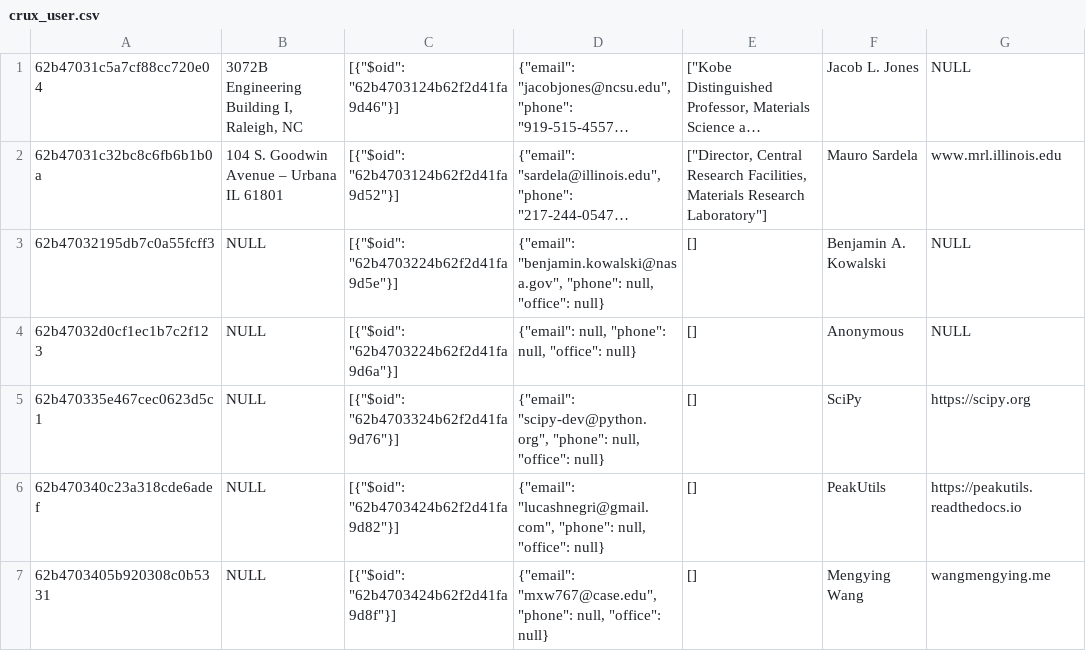
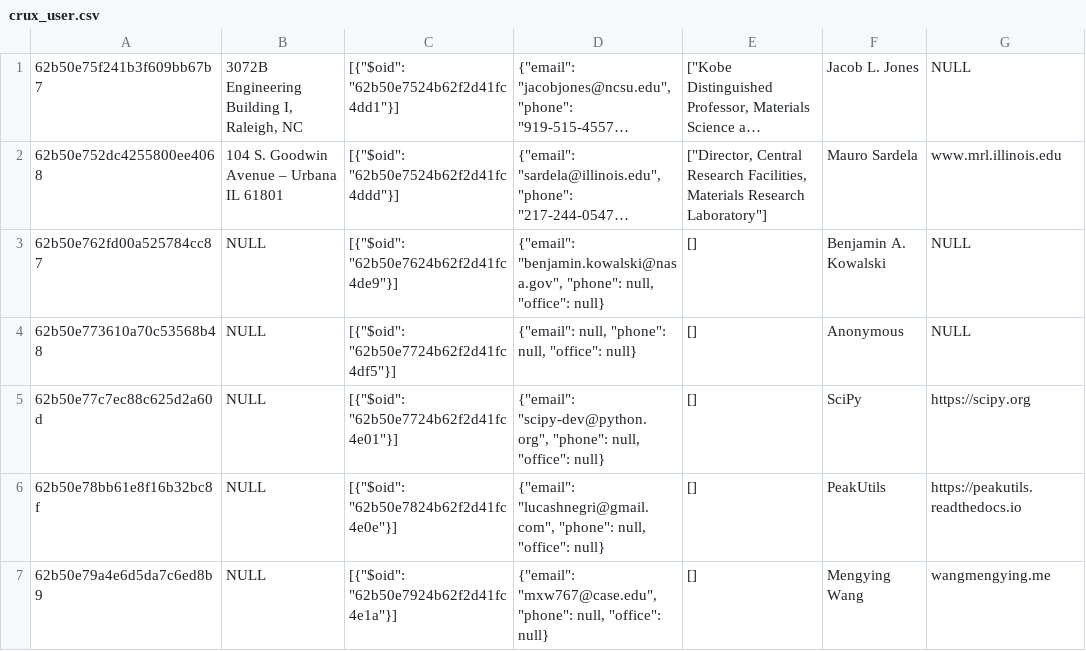
Before and after one commit to crux-project/CRUX, a CSV file: mongodb/exported/CSV/crux_user.csv, drawn as a sheet; long unchanged cells end in …; the diff names each change by its address in the sheet, - before the commit and + after, or states it on an @@ line.

```diff
--- a/mongodb/exported/CSV/crux_user.csv
+++ b/mongodb/exported/CSV/crux_user.csv
-A1: 62b47031c5a7cf88cc720e04
+A1: 62b50e75f241b3f609bb67b7
-C1: [{"$oid": "62b4703124b62f2d41fa9d46"}]
+C1: [{"$oid": "62b50e7524b62f2d41fc4dd1"}]
-A2: 62b47031c32bc8c6fb6b1b0a
+A2: 62b50e752dc4255800ee4068
-C2: [{"$oid": "62b4703124b62f2d41fa9d52"}]
+C2: [{"$oid": "62b50e7524b62f2d41fc4ddd"}]
-A3: 62b47032195db7c0a55fcff3
+A3: 62b50e762fd00a525784cc87
-C3: [{"$oid": "62b4703224b62f2d41fa9d5e"}]
+C3: [{"$oid": "62b50e7624b62f2d41fc4de9"}]
-A4: 62b47032d0cf1ec1b7c2f123
+A4: 62b50e773610a70c53568b48
-C4: [{"$oid": "62b4703224b62f2d41fa9d6a"}]
+C4: [{"$oid": "62b50e7724b62f2d41fc4df5"}]
-A5: 62b470335e467cec0623d5c1
+A5: 62b50e77c7ec88c625d2a60d
-C5: [{"$oid": "62b4703324b62f2d41fa9d76"}]
+C5: [{"$oid": "62b50e7724b62f2d41fc4e01"}]
-A6: 62b470340c23a318cde6adef
+A6: 62b50e78bb61e8f16b32bc8f
-C6: [{"$oid": "62b4703424b62f2d41fa9d82"}]
+C6: [{"$oid": "62b50e7824b62f2d41fc4e0e"}]
-A7: 62b4703405b920308c0b5331
+A7: 62b50e79a4e6d5da7c6ed8b9
-C7: [{"$oid": "62b4703424b62f2d41fa9d8f"}]
+C7: [{"$oid": "62b50e7924b62f2d41fc4e1a"}]
```
Also changed, not shown: mongodb/exported/CSV/crux_center.csv, mongodb/exported/CSV/crux_modelcard.csv, 31 other files.
